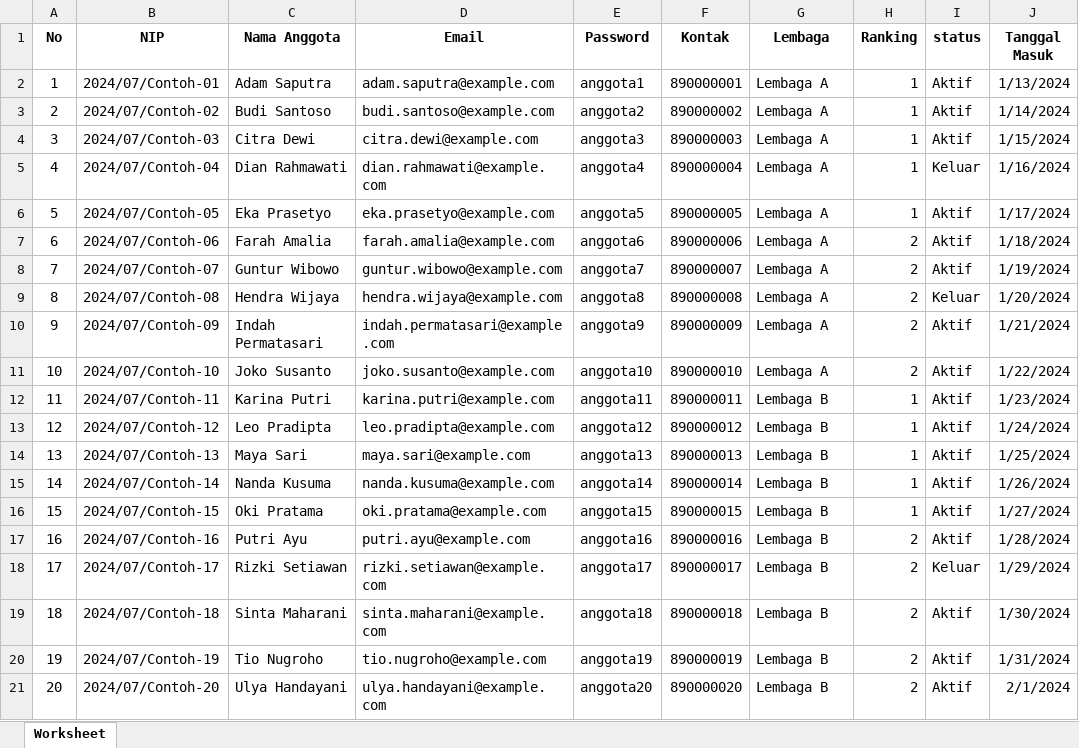
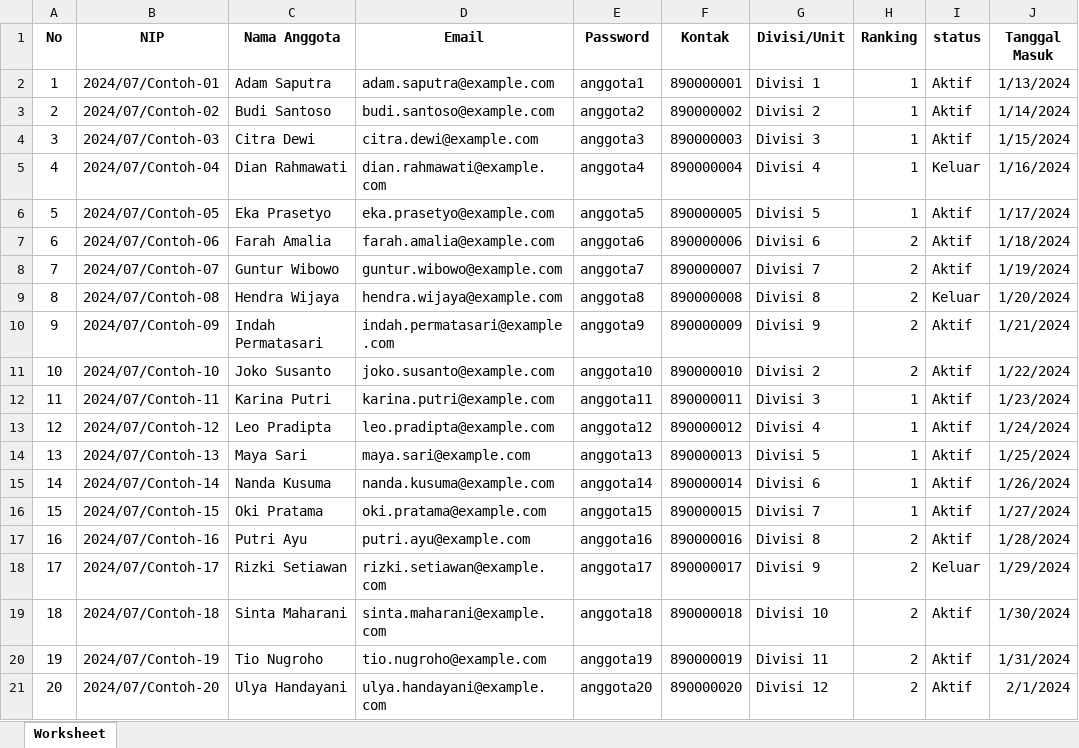
Before and after one commit to solihulhadi141213/koperasi_v3, an Excel workbook: _Page/Anggota/Template-Anggota.xlsx, sheet Worksheet, drawn as a sheet; only a part is shown; values as stored, in another font and other column widths than the file's, no borders; the diff names each change by its address in the sheet, - before the commit and + after, or states it on an @@ line.

Commit message:
Update : Change Lembaga to Divisi Unit

```diff
--- a/_Page/Anggota/Template-Anggota.xlsx (sheet Worksheet)
+++ b/_Page/Anggota/Template-Anggota.xlsx (sheet Worksheet)
-G1: Lembaga
+G1: Divisi/Unit
-G2 (Divisi/Unit): Lembaga A
+G2 (Divisi/Unit): Divisi 1
-G3 (Divisi/Unit): Lembaga A
+G3 (Divisi/Unit): Divisi 2
-G4 (Divisi/Unit): Lembaga A
+G4 (Divisi/Unit): Divisi 3
-G5 (Divisi/Unit): Lembaga A
+G5 (Divisi/Unit): Divisi 4
-G6 (Divisi/Unit): Lembaga A
+G6 (Divisi/Unit): Divisi 5
-G7 (Divisi/Unit): Lembaga A
+G7 (Divisi/Unit): Divisi 6
-G8 (Divisi/Unit): Lembaga A
+G8 (Divisi/Unit): Divisi 7
-G9 (Divisi/Unit): Lembaga A
+G9 (Divisi/Unit): Divisi 8
-G10 (Divisi/Unit): Lembaga A
+G10 (Divisi/Unit): Divisi 9
-G11 (Divisi/Unit): Lembaga A
+G11 (Divisi/Unit): Divisi 2
-G12 (Divisi/Unit): Lembaga B
+G12 (Divisi/Unit): Divisi 3
-G13 (Divisi/Unit): Lembaga B
+G13 (Divisi/Unit): Divisi 4
-G14 (Divisi/Unit): Lembaga B
+G14 (Divisi/Unit): Divisi 5
-G15 (Divisi/Unit): Lembaga B
+G15 (Divisi/Unit): Divisi 6
-G16 (Divisi/Unit): Lembaga B
+G16 (Divisi/Unit): Divisi 7
-G17 (Divisi/Unit): Lembaga B
+G17 (Divisi/Unit): Divisi 8
-G18 (Divisi/Unit): Lembaga B
+G18 (Divisi/Unit): Divisi 9
-G19 (Divisi/Unit): Lembaga B
+G19 (Divisi/Unit): Divisi 10
-G20 (Divisi/Unit): Lembaga B
+G20 (Divisi/Unit): Divisi 11
-G21 (Divisi/Unit): Lembaga B
+G21 (Divisi/Unit): Divisi 12
```
Also changed, not shown: 37 other files.
